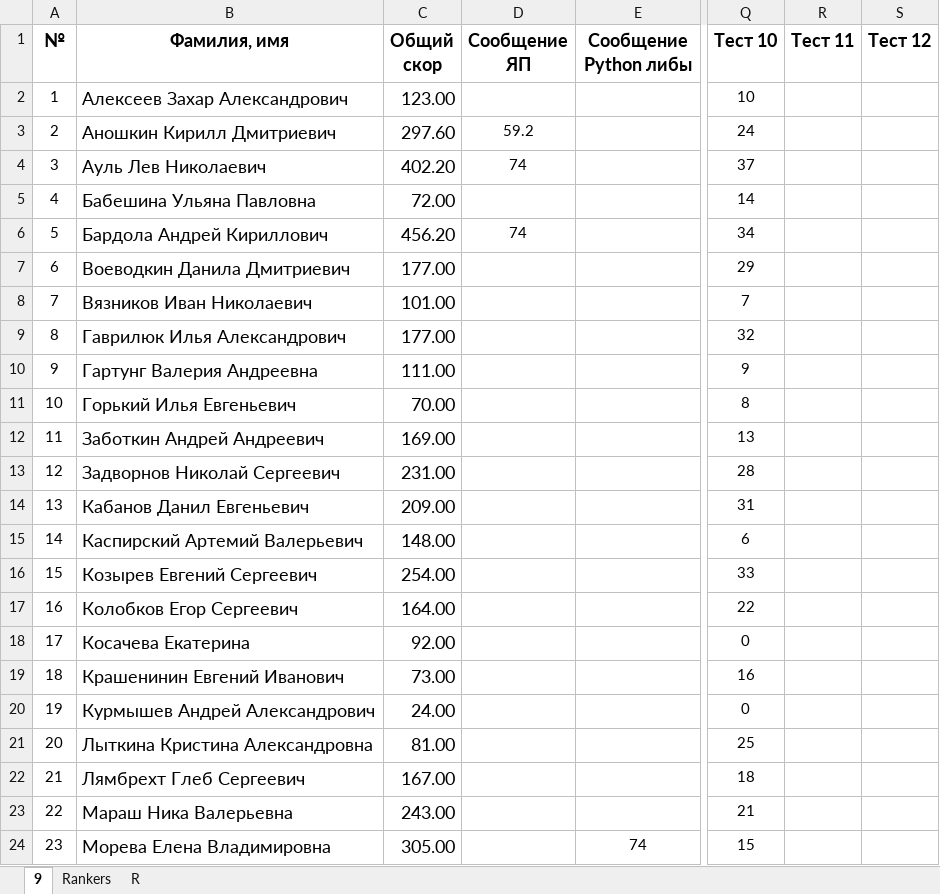
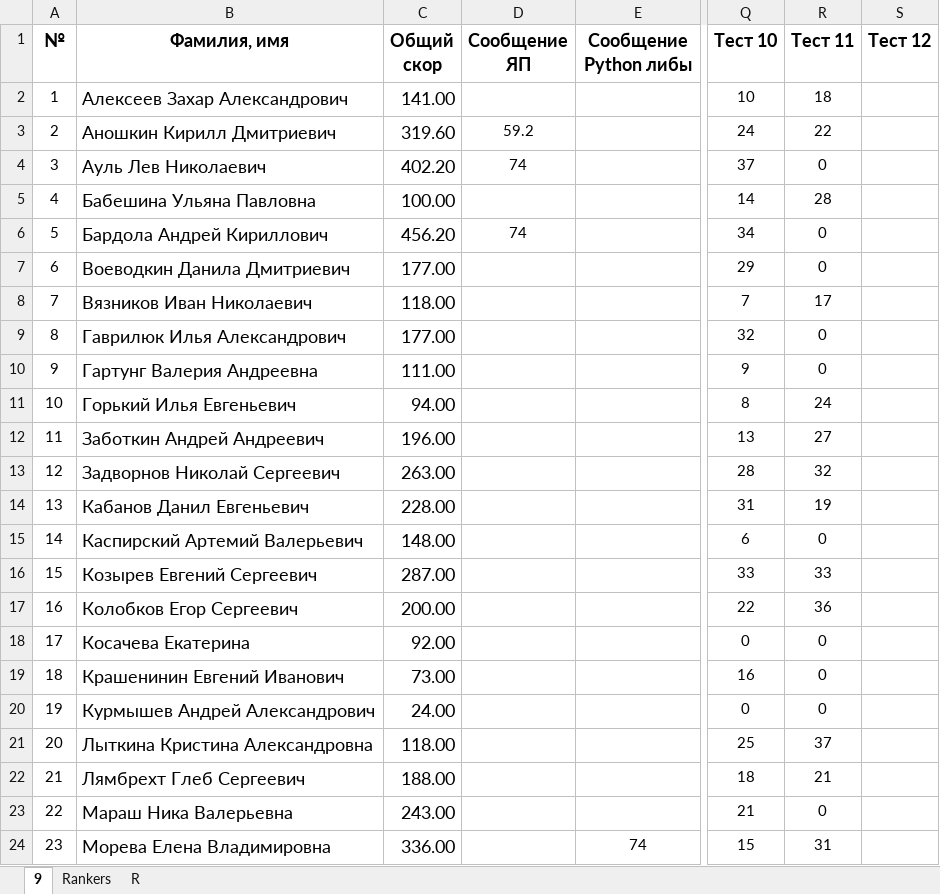
Before and after one commit to 22ISR/algos-index, an Excel workbook: algos-leaderboard.xlsx, sheet 9, drawn as a sheet; only a part is shown, gaps mark what is left out; values as stored, in another font and other column widths than the file's, no borders; conditional formats not drawn; the diff covers the shown part only; the diff names each change by its address in the sheet, - before the commit and + after, or states it on an @@ line.

Commit message:
update: leaderboard

```diff
--- a/algos-leaderboard.xlsx (sheet 9)
+++ b/algos-leaderboard.xlsx (sheet 9)
-C2 (Общий скор): 123.00
+C2 (Общий скор): 141.00
-R2 (Тест 11): (empty)
+R2 (Тест 11): 18
-C3 (Общий скор): 297.60
+C3 (Общий скор): 319.60
-R3 (Тест 11): (empty)
+R3 (Тест 11): 22
-R4 (Тест 11): (empty)
+R4 (Тест 11): 0
-C5 (Общий скор): 72.00
+C5 (Общий скор): 100.00
-R5 (Тест 11): (empty)
+R5 (Тест 11): 28
-R6:R7 (Тест 11): (empty)
+R6:R7 (Тест 11): 0
-C8 (Общий скор): 101.00
+C8 (Общий скор): 118.00
-R8 (Тест 11): (empty)
+R8 (Тест 11): 17
-R9:R10 (Тест 11): (empty)
+R9:R10 (Тест 11): 0
-C11 (Общий скор): 70.00
+C11 (Общий скор): 94.00
-R11 (Тест 11): (empty)
+R11 (Тест 11): 24
-C12 (Общий скор): 169.00
+C12 (Общий скор): 196.00
-R12 (Тест 11): (empty)
+R12 (Тест 11): 27
-C13 (Общий скор): 231.00
+C13 (Общий скор): 263.00
-R13 (Тест 11): (empty)
+R13 (Тест 11): 32
-C14 (Общий скор): 209.00
+C14 (Общий скор): 228.00
-R14 (Тест 11): (empty)
+R14 (Тест 11): 19
-R15 (Тест 11): (empty)
+R15 (Тест 11): 0
-C16 (Общий скор): 254.00
+C16 (Общий скор): 287.00
-R16 (Тест 11): (empty)
+R16 (Тест 11): 33
-C17 (Общий скор): 164.00
+C17 (Общий скор): 200.00
-R17 (Тест 11): (empty)
+R17 (Тест 11): 36
-R18:R20 (Тест 11): (empty)
+R18:R20 (Тест 11): 0
-C21 (Общий скор): 81.00
+C21 (Общий скор): 118.00
-R21 (Тест 11): (empty)
+R21 (Тест 11): 37
-C22 (Общий скор): 167.00
+C22 (Общий скор): 188.00
-R22 (Тест 11): (empty)
+R22 (Тест 11): 21
-R23 (Тест 11): (empty)
+R23 (Тест 11): 0
-C24 (Общий скор): 305.00
+C24 (Общий скор): 336.00
-R24 (Тест 11): (empty)
+R24 (Тест 11): 31
```
Also changed, not shown: 22 edited cells elsewhere in this sheet, sheet Rankers.
